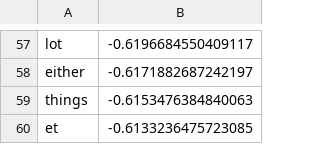
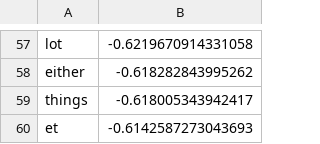
Before and after one commit to zuzannabartczak/human_vs_machine_generated_text, a CSV file: SGD_outputs/top_bottom_words.csv, drawn as a sheet; only a part is shown, gaps mark what is left out; the diff covers the shown part only; the diff names each change by its address in the sheet, - before the commit and + after, or states it on an @@ line.

```diff
--- a/SGD_outputs/top_bottom_words.csv
+++ b/SGD_outputs/top_bottom_words.csv
-B57: -0.6196684550409117
+B57: -0.6219670914331058
-B58: -0.6171882687242197
+B58: -0.618282843995262
-B59: -0.6153476384840063
+B59: -0.618005343942417
-B60: -0.6133236475723085
+B60: -0.6142587273043693
```
Also changed, not shown: 2 added rows, 2 removed rows and 54 edited cells elsewhere in this file, SGD_outputs/learning_curve.csv, 12 other files.
